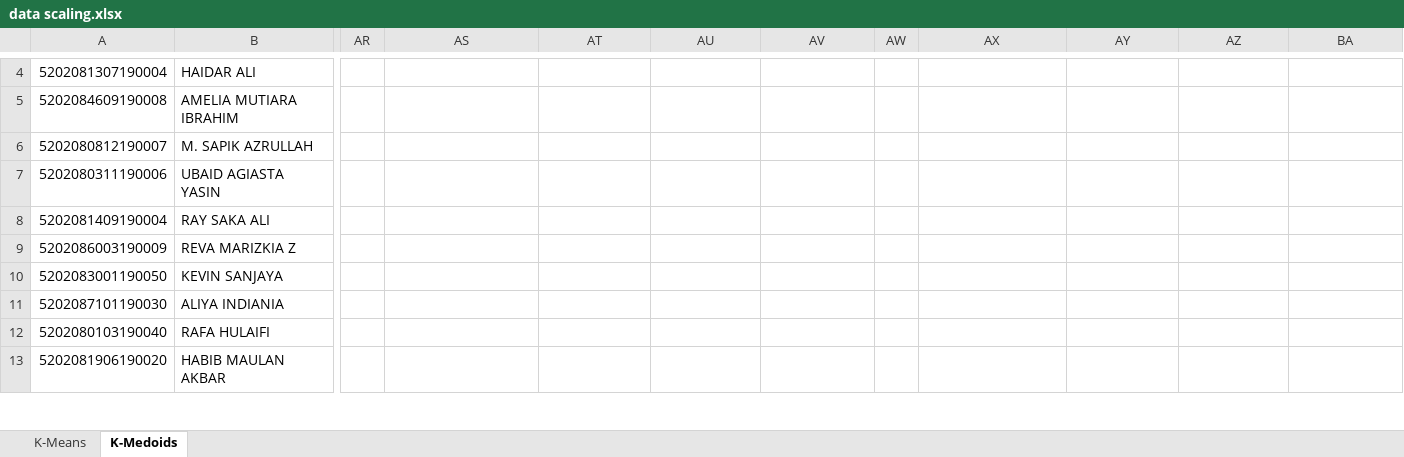
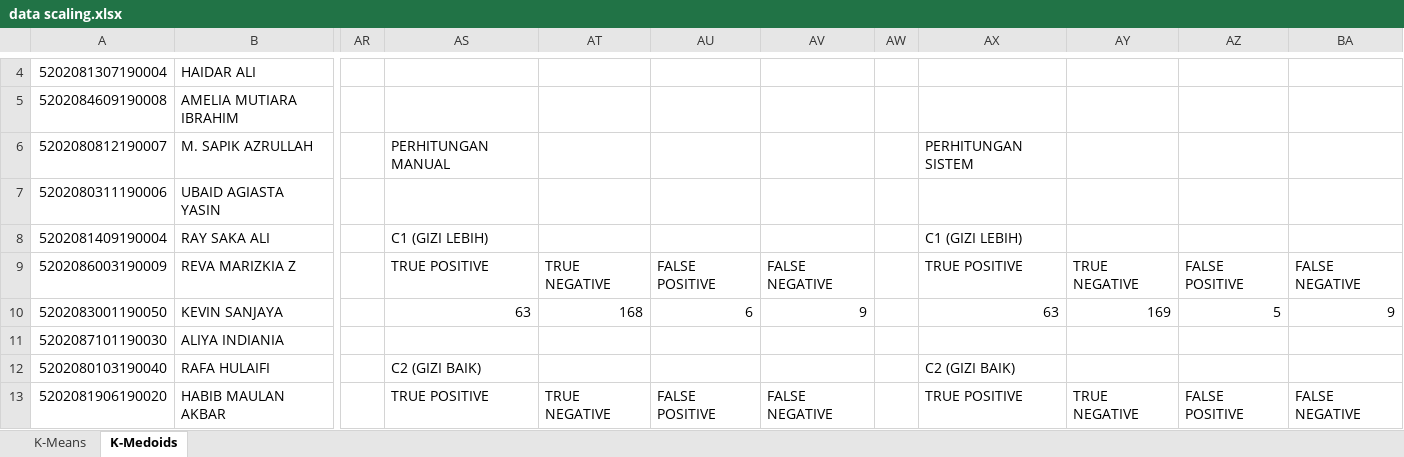
Before and after one commit to Maoelan/end-to-end-ml-nutritional-status, an Excel workbook: machine-learning/data scaling.xlsx, sheet K-Medoids, drawn as a sheet; only a part is shown, gaps mark what is left out; values as stored, in another font and other column widths than the file's, no cell formats; charts and pictures and conditional formats not drawn; the diff covers the shown part only; the diff names each change by its address in the sheet, - before the commit and + after, or states it on an @@ line.

Commit message:
word and excel

```diff
--- a/machine-learning/data scaling.xlsx (sheet K-Medoids)
+++ b/machine-learning/data scaling.xlsx (sheet K-Medoids)
-AS6: (empty)
+AS6: PERHITUNGAN MANUAL
-AX6: (empty)
+AX6: PERHITUNGAN SISTEM
-AS8: (empty)
+AS8: C1 (GIZI LEBIH)
-AX8: (empty)
+AX8: C1 (GIZI LEBIH)
-AS9: (empty)
+AS9: TRUE POSITIVE
-AT9: (empty)
+AT9: TRUE NEGATIVE
-AU9: (empty)
+AU9: FALSE POSITIVE
-AV9: (empty)
+AV9: FALSE NEGATIVE
-AX9: (empty)
+AX9: TRUE POSITIVE
-AY9: (empty)
+AY9: TRUE NEGATIVE
-AZ9: (empty)
+AZ9: FALSE POSITIVE
-BA9: (empty)
+BA9: FALSE NEGATIVE
-AS10: (empty)
+AS10: 63
-AT10: (empty)
+AT10: 168
-AU10: (empty)
+AU10: 6
-AV10: (empty)
+AV10: 9
-AX10: (empty)
+AX10: 63
-AY10: (empty)
+AY10: 169
-AZ10: (empty)
+AZ10: 5
-BA10: (empty)
+BA10: 9
-AS12: (empty)
+AS12: C2 (GIZI BAIK)
-AX12: (empty)
+AX12: C2 (GIZI BAIK)
-AS13: (empty)
+AS13: TRUE POSITIVE
-AT13: (empty)
+AT13: TRUE NEGATIVE
-AU13: (empty)
+AU13: FALSE POSITIVE
-AV13: (empty)
+AV13: FALSE NEGATIVE
-AX13: (empty)
+AX13: TRUE POSITIVE
-AY13: (empty)
+AY13: TRUE NEGATIVE
-AZ13: (empty)
+AZ13: FALSE POSITIVE
-BA13: (empty)
+BA13: FALSE NEGATIVE
```
Also changed, not shown: 80 edited cells elsewhere in this sheet, sheet K-Means, cell formats, charts or pictures, 1 other file.
